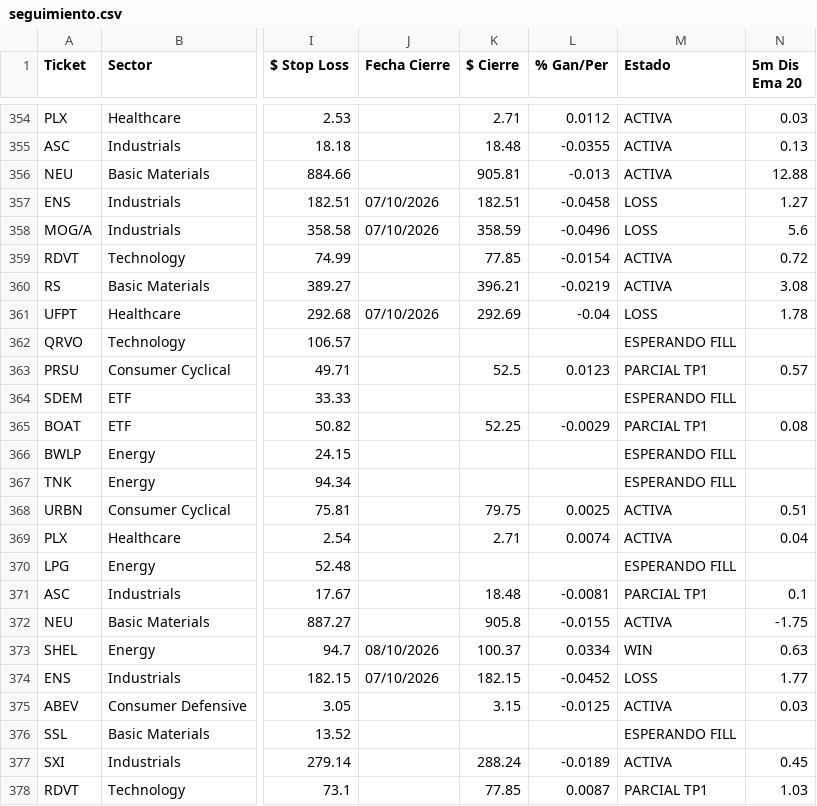
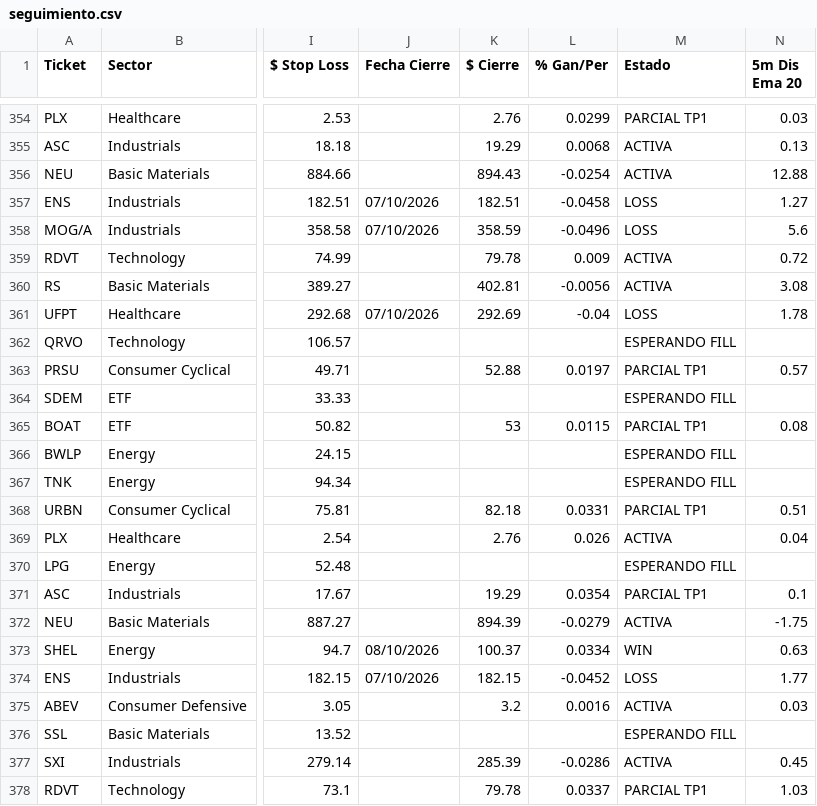
Before and after one commit to topoexplore-del/Fenix-Scanner-Pro, a CSV file: data/seguimiento.csv, drawn as a sheet; only a part is shown, gaps mark what is left out; the diff covers the shown part only; the diff names each change by its address in the sheet, - before the commit and + after, or states it on an @@ line.

```diff
--- a/data/seguimiento.csv
+++ b/data/seguimiento.csv
-K354 ($ Cierre): 2.71
+K354 ($ Cierre): 2.76
-L354 (% Gan/Per): 0.0112
+L354 (% Gan/Per): 0.0299
-M354 (Estado): ACTIVA
+M354 (Estado): PARCIAL TP1
-K355 ($ Cierre): 18.48
+K355 ($ Cierre): 19.29
-L355 (% Gan/Per): -0.0355
+L355 (% Gan/Per): 0.0068
-K356 ($ Cierre): 905.81
+K356 ($ Cierre): 894.43
-L356 (% Gan/Per): -0.013
+L356 (% Gan/Per): -0.0254
-K359 ($ Cierre): 77.85
+K359 ($ Cierre): 79.78
-L359 (% Gan/Per): -0.0154
+L359 (% Gan/Per): 0.009
-K360 ($ Cierre): 396.21
+K360 ($ Cierre): 402.81
-L360 (% Gan/Per): -0.0219
+L360 (% Gan/Per): -0.0056
-K363 ($ Cierre): 52.5
+K363 ($ Cierre): 52.88
-L363 (% Gan/Per): 0.0123
+L363 (% Gan/Per): 0.0197
-K365 ($ Cierre): 52.25
+K365 ($ Cierre): 53
-L365 (% Gan/Per): -0.0029
+L365 (% Gan/Per): 0.0115
-K368 ($ Cierre): 79.75
+K368 ($ Cierre): 82.18
-L368 (% Gan/Per): 0.0025
+L368 (% Gan/Per): 0.0331
-M368 (Estado): ACTIVA
+M368 (Estado): PARCIAL TP1
-K369 ($ Cierre): 2.71
+K369 ($ Cierre): 2.76
-L369 (% Gan/Per): 0.0074
+L369 (% Gan/Per): 0.026
-K371 ($ Cierre): 18.48
+K371 ($ Cierre): 19.29
-L371 (% Gan/Per): -0.0081
+L371 (% Gan/Per): 0.0354
-K372 ($ Cierre): 905.8
+K372 ($ Cierre): 894.39
-L372 (% Gan/Per): -0.0155
+L372 (% Gan/Per): -0.0279
-K375 ($ Cierre): 3.15
+K375 ($ Cierre): 3.2
-L375 (% Gan/Per): -0.0125
+L375 (% Gan/Per): 0.0016
-K377 ($ Cierre): 288.24
+K377 ($ Cierre): 285.39
-L377 (% Gan/Per): -0.0189
+L377 (% Gan/Per): -0.0286
-K378 ($ Cierre): 77.85
+K378 ($ Cierre): 79.78
-L378 (% Gan/Per): 0.0087
+L378 (% Gan/Per): 0.0337
```
Also changed, not shown: 89 edited cells elsewhere in this file, data/seguimiento_es.csv, 4 other files.
